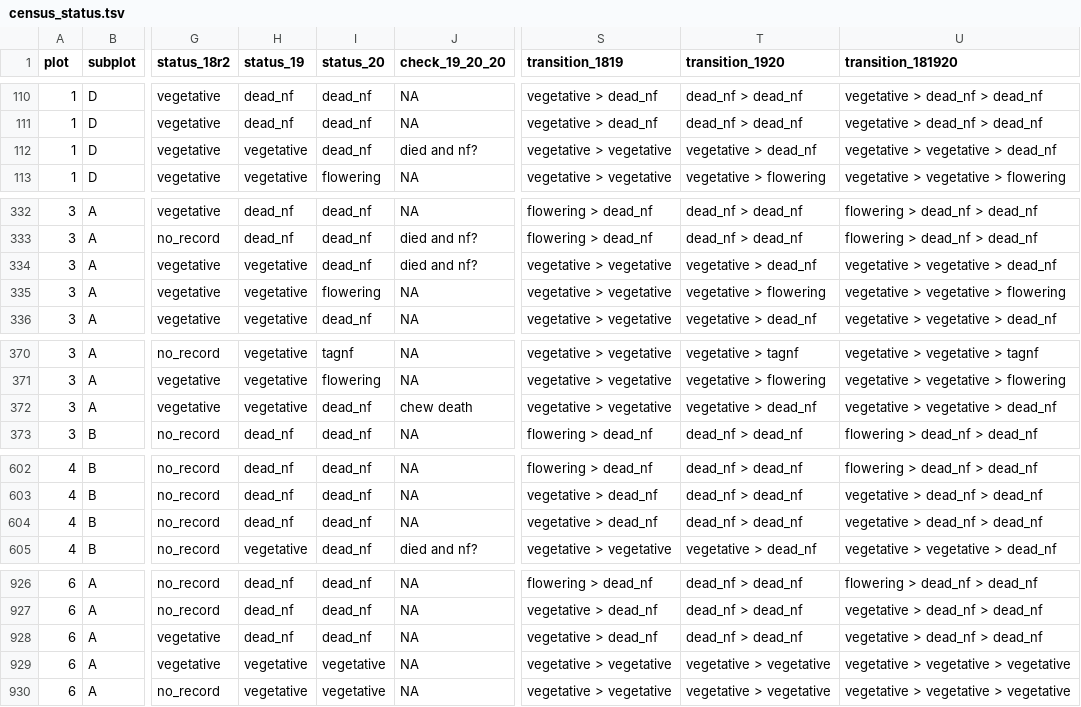
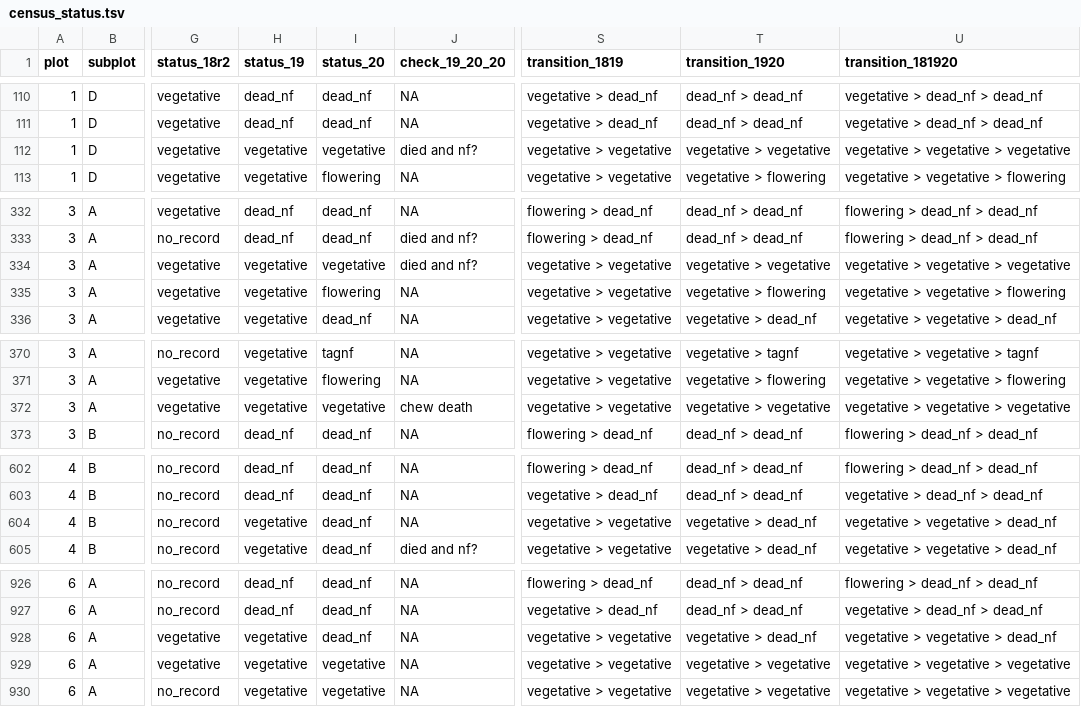
Before and after one commit to jmpowers/maxfield, a TSV file: data/census_status.tsv, drawn as a sheet; only a part is shown, gaps mark what is left out; the diff covers the shown part only; the diff names each change by its address in the sheet, - before the commit and + after, or states it on an @@ line.

Commit message:
Changes to census status based on LICOR info

```diff
--- a/data/census_status.tsv
+++ b/data/census_status.tsv
-I112 (status_20): dead_nf
+I112 (status_20): vegetative
-T112 (transition_1920): vegetative > dead_nf
+T112 (transition_1920): vegetative > vegetative
-U112 (transition_181920): vegetative > vegetative > dead_nf
+U112 (transition_181920): vegetative > vegetative > vegetative
-I334 (status_20): dead_nf
+I334 (status_20): vegetative
-T334 (transition_1920): vegetative > dead_nf
+T334 (transition_1920): vegetative > vegetative
-U334 (transition_181920): vegetative > vegetative > dead_nf
+U334 (transition_181920): vegetative > vegetative > vegetative
-I372 (status_20): dead_nf
+I372 (status_20): vegetative
-T372 (transition_1920): vegetative > dead_nf
+T372 (transition_1920): vegetative > vegetative
-U372 (transition_181920): vegetative > vegetative > dead_nf
+U372 (transition_181920): vegetative > vegetative > vegetative
-H604 (status_19): dead_nf
+H604 (status_19): vegetative
-S604 (transition_1819): vegetative > dead_nf
+S604 (transition_1819): vegetative > vegetative
-T604 (transition_1920): dead_nf > dead_nf
+T604 (transition_1920): vegetative > dead_nf
-U604 (transition_181920): vegetative > dead_nf > dead_nf
+U604 (transition_181920): vegetative > vegetative > dead_nf
-H928 (status_19): dead_nf
+H928 (status_19): vegetative
-S928 (transition_1819): vegetative > dead_nf
+S928 (transition_1819): vegetative > vegetative
-T928 (transition_1920): dead_nf > dead_nf
+T928 (transition_1920): vegetative > dead_nf
-U928 (transition_181920): vegetative > dead_nf > dead_nf
+U928 (transition_181920): vegetative > vegetative > dead_nf
```
Also changed, not shown: 2 removed rows and 60 edited cells elsewhere in this file.
